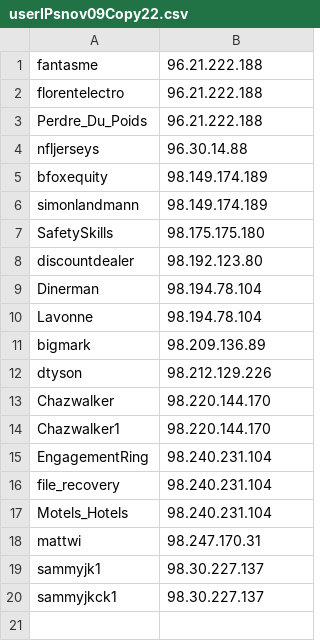
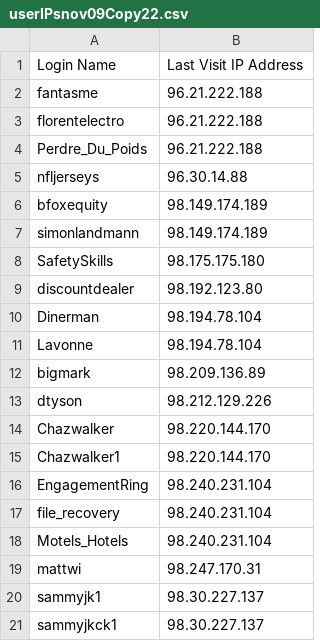
Before and after one commit to aadhikari05/bgrepository, a CSV file: whoischecker/inputCSVFiles/userIPsnov09Copy22.csv, drawn as a sheet; the diff names each change by its address in the sheet, - before the commit and + after, or states it on an @@ line.

```diff
--- a/whoischecker/inputCSVFiles/userIPsnov09Copy22.csv
+++ b/whoischecker/inputCSVFiles/userIPsnov09Copy22.csv
+row 1: Login Name | Last Visit IP Address
```
Also changed, not shown: whoischecker/outputCSVFiles/userIPsnov09Copy22.csv, 1 other file.
